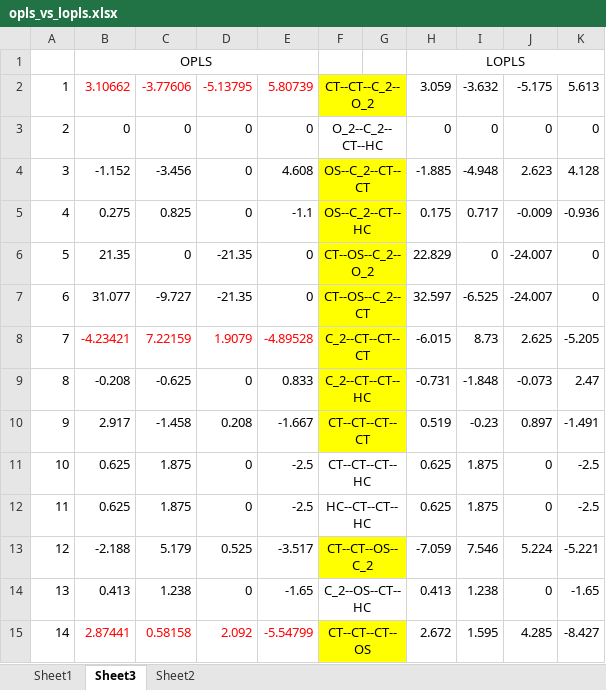
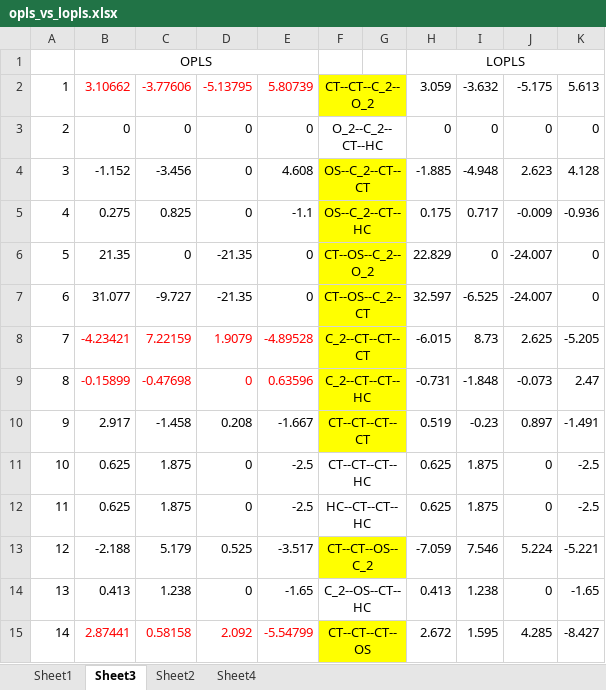
Before and after one commit to LL8848/lmpcodes, an Excel workbook: opls_vs_lopls.xlsx, sheet Sheet3, drawn as a sheet; values as stored, in another font and other column widths than the file's, no borders; the diff names each change by its address in the sheet, - before the commit and + after, or states it on an @@ line.

```diff
--- a/opls_vs_lopls.xlsx (sheet Sheet3)
+++ b/opls_vs_lopls.xlsx (sheet Sheet3)
+sheet tab: Sheet4
-B9: -0.208
+B9: -0.15899
-B9:E9 text colour: black
+B9:E9 text colour: #FF0000
-C9: -0.625
+C9: -0.47698
-E9: 0.833
+E9: 0.63596
```
Also changed, not shown: 37 other files.
